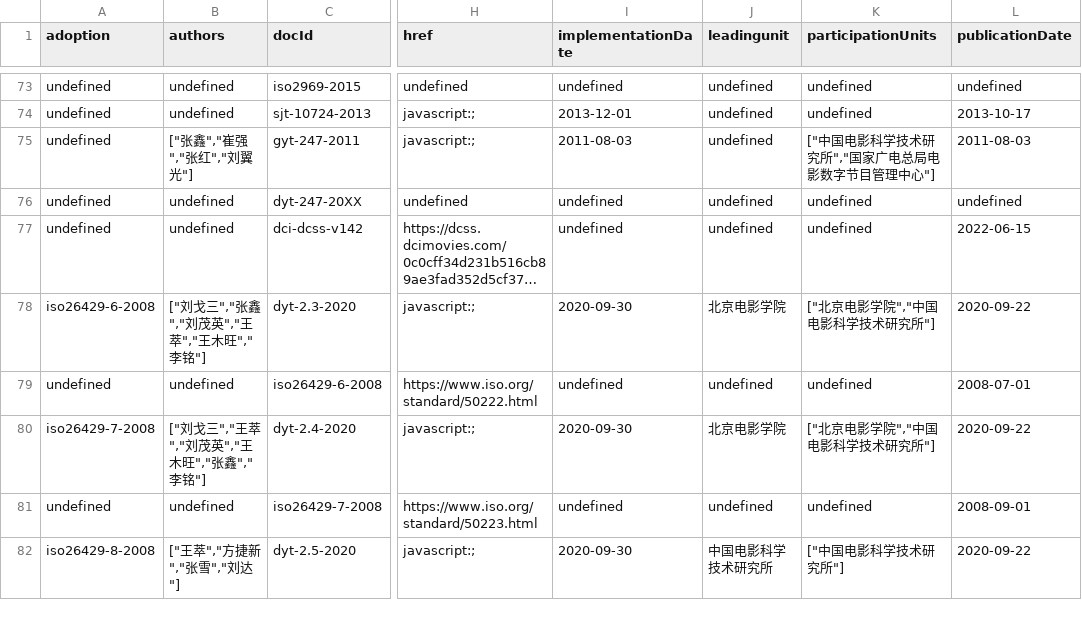
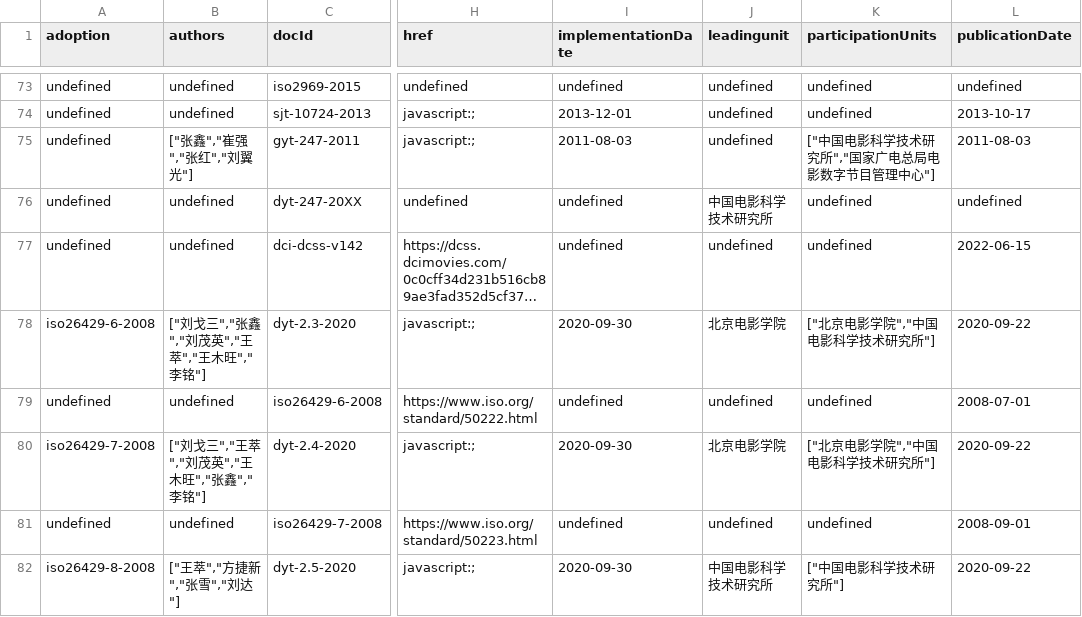
Before and after one commit to zhangzhangco/-, a CSV file: documents.csv, drawn as a sheet; only a part is shown, gaps mark what is left out; long unchanged cells end in …; the diff names each change by its address in the sheet, - before the commit and + after, or states it on an @@ line.

```diff
--- a/documents.csv
+++ b/documents.csv
-J76 (leadingunit): undefined
+J76 (leadingunit): 中国电影科学技术研究所
```
Also changed, not shown: 3 other files.
